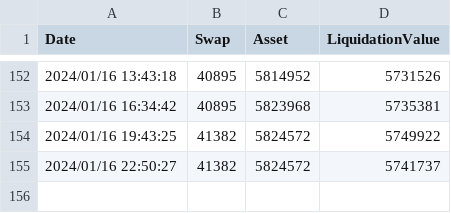
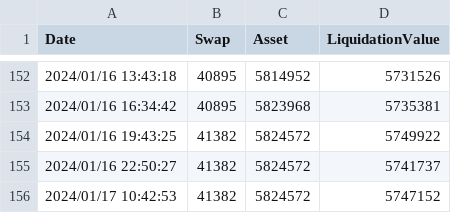
Before and after one commit to dakimura/akkieinvestvis, a CSV file: data/performance.csv, drawn as a sheet; only a part is shown, gaps mark what is left out; the diff names each change by its address in the sheet, - before the commit and + after, or states it on an @@ line.

Commit message:
latest data

```diff
--- a/data/performance.csv
+++ b/data/performance.csv
+row 156: 2024/01/17 10:42:53 | 41382 | 5824572 | 5747152
```
